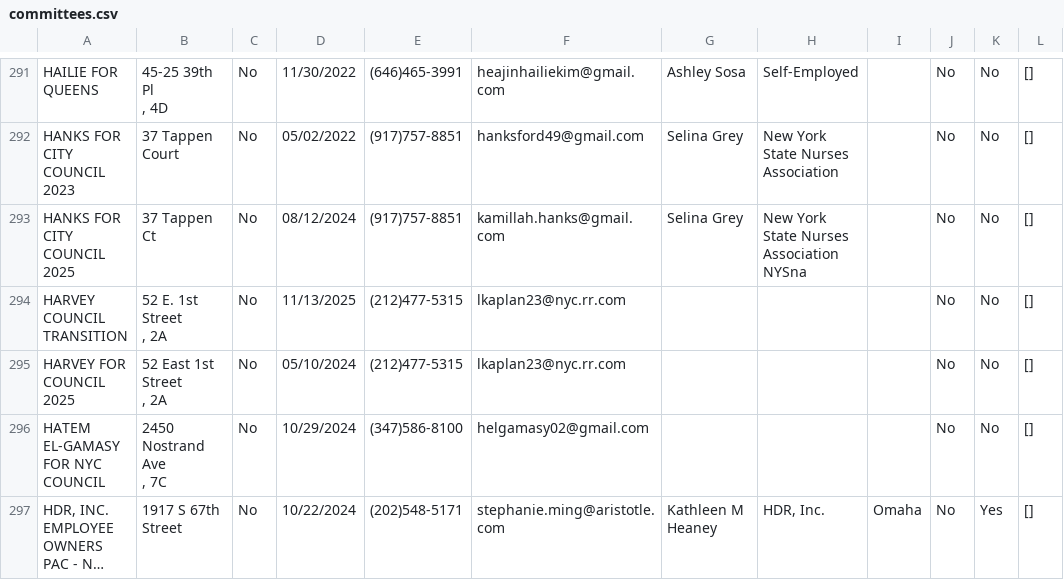
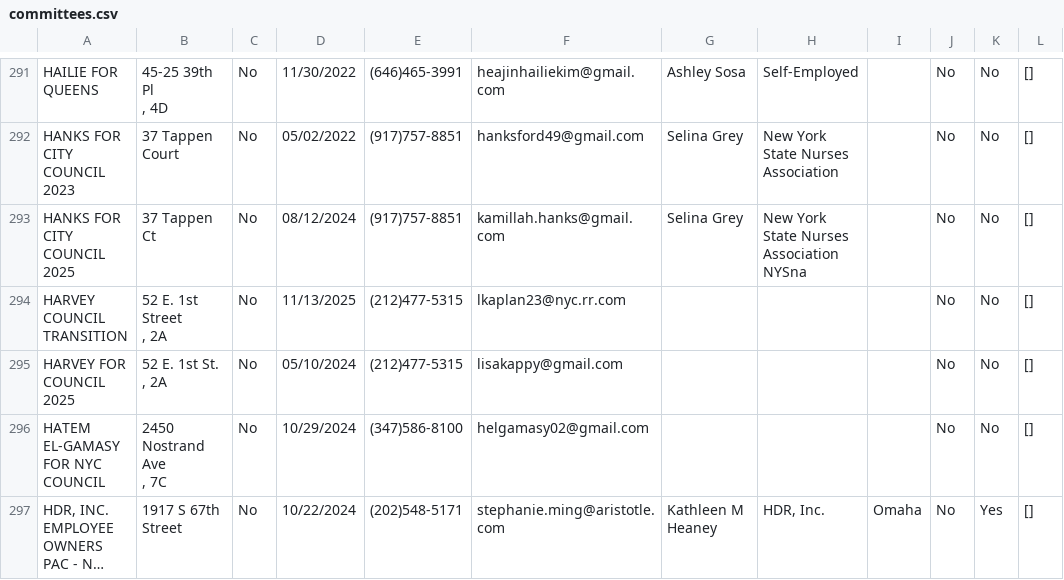
Before and after one commit to fedex1/campaign-tracker, a CSV file: committees.csv, drawn as a sheet; only a part is shown, gaps mark what is left out; long unchanged cells end in …; ↵ is a line break in a cell; the diff names each change by its address in the sheet, - before the commit and + after, or states it on an @@ line.

```diff
--- a/committees.csv
+++ b/committees.csv
-B295: 52 East 1st Street ↵ , 2A
+B295: 52 E. 1st St. ↵ , 2A
-F295: lkaplan23@nyc.rr.com
+F295: lisakappy@gmail.com
```
Also changed, not shown: nyccfb_info_public_reports_pclt_25.htm.csv, 1 other file.
